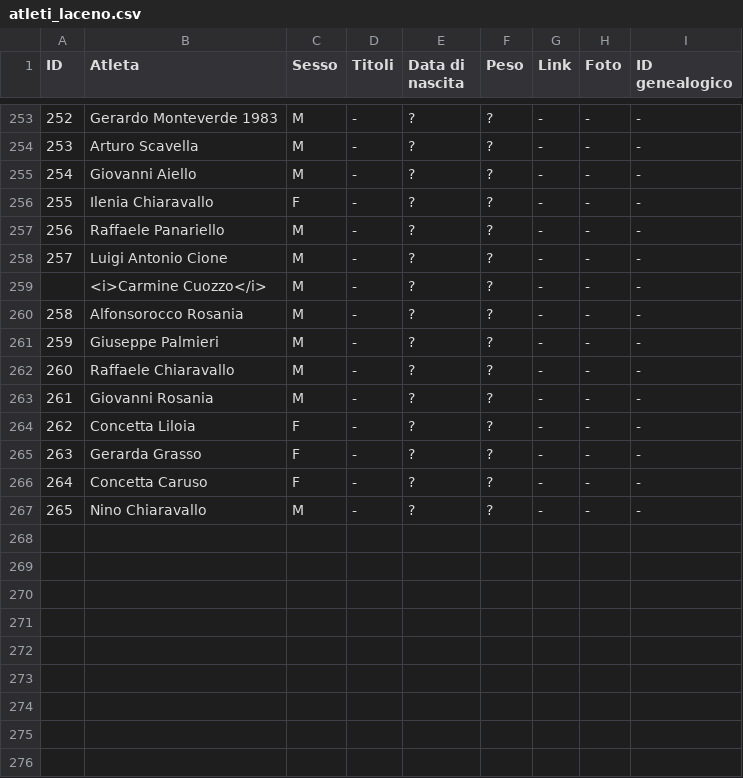
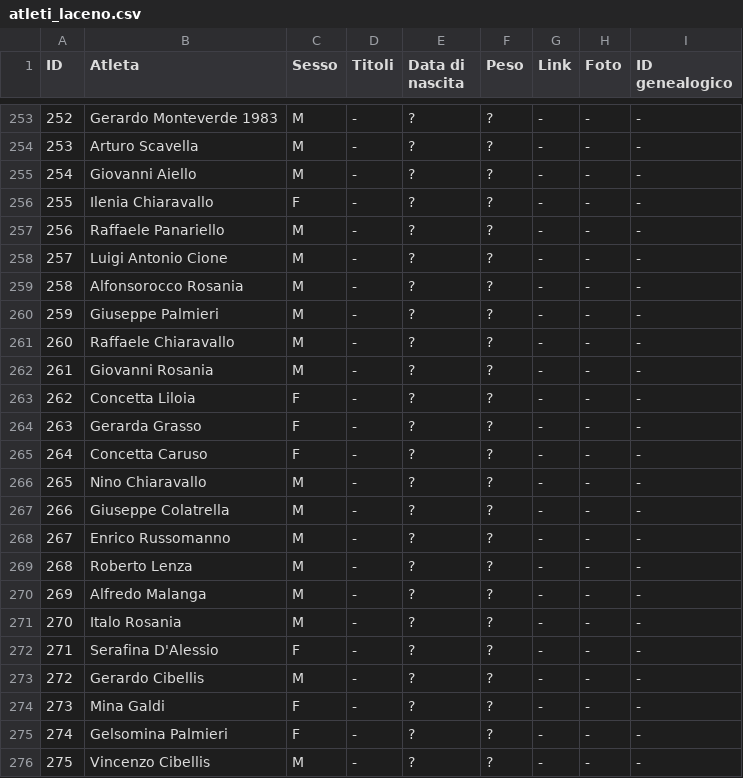
Before and after one commit to pceres/stralaceno, a CSV file: custom/dati/atleti_laceno.csv, drawn as a sheet; only a part is shown, gaps mark what is left out.

Commit message:
stralaceno: updated on 10 sep 2013
new file:   custom/album/2012/*.JPG
new file:   custom/album/2013/*.jpg
new file:   custom/articoli/art_26.txt
modified:   custom/config/albums.txt
modified:   custom/contatori/counterfile.txt
modified:   custom/contatori/data/data_stralaceno.php
modified:   custom/dati/atleti_laceno.csv
modified:   custom/dati/organizzatori_laceno.csv
modified:   custom/dati/tempi_laceno.csv
modified:   custom/moduli/pregfas/pregfas_cfg.txt

```diff
--- a/custom/dati/atleti_laceno.csv
+++ b/custom/dati/atleti_laceno.csv
@@ -258,3 +258,2 @@ ID;Atleta;Sesso;Titoli;Data di nascita;Peso;Link;Foto;ID genealogico
 257;Luigi Antonio Cione;M;-;?;?;-;-;-
-;<i>Carmine Cuozzo</i>;M;-;?;?;-;-;-
 258;Alfonsorocco Rosania;M;-;?;?;-;-;-
@@ -267 +266,11 @@ ID;Atleta;Sesso;Titoli;Data di nascita;Peso;Link;Foto;ID genealogico
 265;Nino Chiaravallo;M;-;?;?;-;-;-
+266;Giuseppe Colatrella;M;-;?;?;-;-;-
+267;Enrico Russomanno;M;-;?;?;-;-;-
+268;Roberto Lenza;M;-;?;?;-;-;-
+269;Alfredo Malanga;M;-;?;?;-;-;-
+270;Italo Rosania;M;-;?;?;-;-;-
+271;Serafina D'Alessio;F;-;?;?;-;-;-
+272;Gerardo Cibellis;M;-;?;?;-;-;-
+273;Mina Galdi;F;-;?;?;-;-;-
+274;Gelsomina Palmieri;F;-;?;?;-;-;-
+275;Vincenzo Cibellis;M;-;?;?;-;-;-
```
Also changed, not shown: custom/dati/organizzatori_laceno.csv, custom/dati/tempi_laceno.csv, 37 other files.
